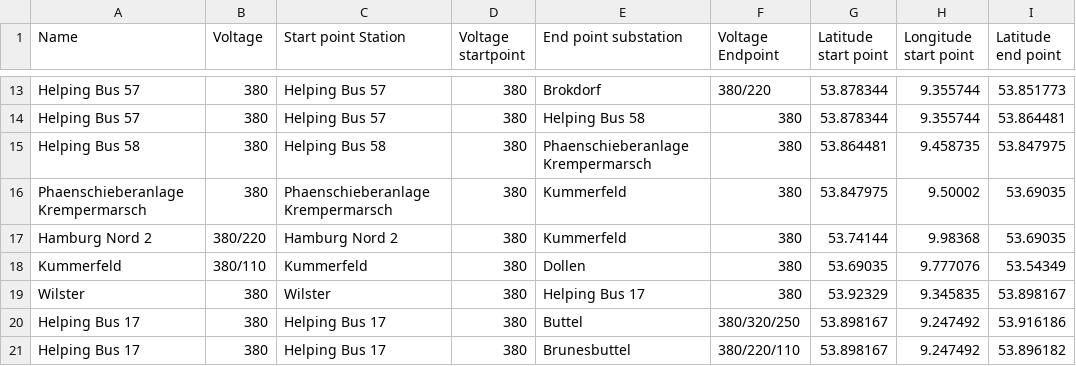
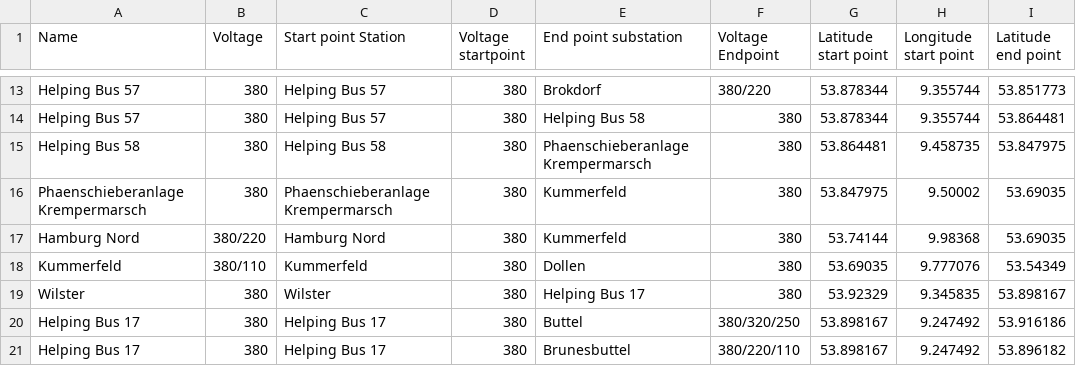
Before and after one commit to adedokun0225/SH-HV-grid-Map, a CSV file: Substation/Substations3 380.csv, drawn as a sheet; only a part is shown, gaps mark what is left out; the diff names each change by its address in the sheet, - before the commit and + after, or states it on an @@ line.

```diff
--- a/Substation/Substations3 380.csv
+++ b/Substation/Substations3 380.csv
-A17 (Name): Hamburg Nord 2
+A17 (Name): Hamburg Nord
-C17 (Start point Station): Hamburg Nord 2
+C17 (Start point Station): Hamburg Nord
```
Also changed, not shown: Substation/Substations2.csv, Substation/Substations3 110.csv, 10 other files.
